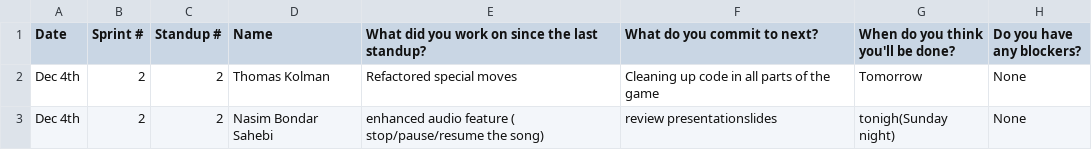
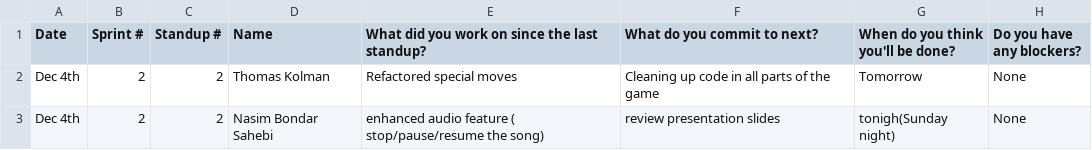
Before and after one commit to sogolsahebi/Threemusketeers-JavaAdventure, a CSV file: doc/s2/standups/standup2.csv, drawn as a sheet.

Commit message:
Update standup2.csv

```diff
--- a/doc/s2/standups/standup2.csv
+++ b/doc/s2/standups/standup2.csv
@@ -2,2 +2,2 @@ Date, Sprint #, Standup #, Name, What did you work on since the last standup?, W
 Dec 4th, 2, 2, Thomas Kolman, Refactored special moves, Cleaning up code in all parts of the game, Tomorrow, None
-Dec 4th, 2, 2, Nasim Bondar Sahebi, enhanced audio feature ( stop/pause/resume the song),review presentationslides , tonigh(Sunday night), None
+Dec 4th, 2, 2, Nasim Bondar Sahebi, enhanced audio feature ( stop/pause/resume the song),review presentation slides , tonigh(Sunday night), None
```
